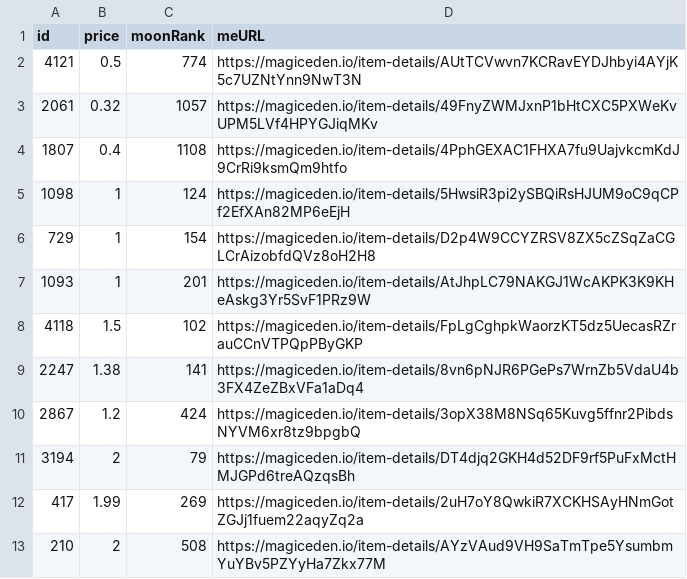
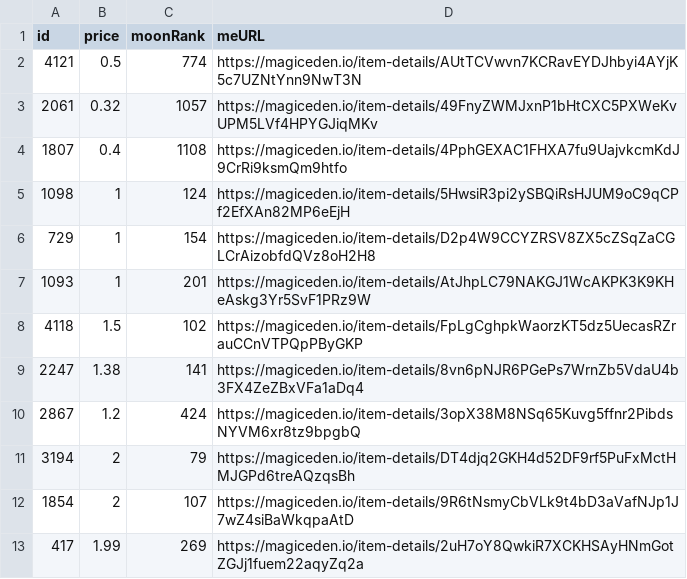
Before and after one commit to pgaspar/saibagang-monitor, a CSV file: picks-magiceden.csv, drawn as a sheet.

Commit message:
Flat: latest data (2022-01-05T21:14:12.208Z) {   "date": "2022-01-05T21:14:12.208Z",   "files": [     {       "name": "data-magiceden.csv",       "deltaBytes": -189,       "source": "https://api-mainnet.magiceden.io/rpc/getListedNFTsByQuery?q=%7B%22%24match%22%3A%7B%22collectionSymbol%22%3A%22saiba_gang%22%7D%2C%22%24sort%22%3A%7B%22takerAmount%22%3A1%2C%22createdAt%22%3A-1%7D%7D"     },     {       "name": "picks-magiceden.csv",       "deltaBytes": 1,       "source": "https://api-mainnet.magiceden.io/rpc/getListedNFTsByQuery?q=%7B%22%24match%22%3A%7B%22collectionSymbol%22%3A%22saiba_gang%22%7D%2C%22%24sort%22%3A%7B%22takerAmount%22%3A1%2C%22createdAt%22%3A-1%7D%7D"     }   ] }

```diff
--- a/picks-magiceden.csv
+++ b/picks-magiceden.csv
@@ -11,3 +11,3 @@ id,price,moonRank,meURL
 3194,2,79,https://magiceden.io/item-details/DT4djq2GKH4d52DF9rf5PuFxMctHMJGPd6treAQzqsBh
+1854,2,107,https://magiceden.io/item-details/9R6tNsmyCbVLk9t4bD3aVafNJp1J7wZ4siBaWkqpaAtD
 417,1.99,269,https://magiceden.io/item-details/2uH7oY8QwkiR7XCKHSAyHNmGotZGJj1fuem22aqyZq2a
-210,2,508,https://magiceden.io/item-details/AYzVAud9VH9SaTmTpe5YsumbmYuYBv5PZYyHa7Zkx77M
```
Also changed, not shown: data-magiceden.csv.
